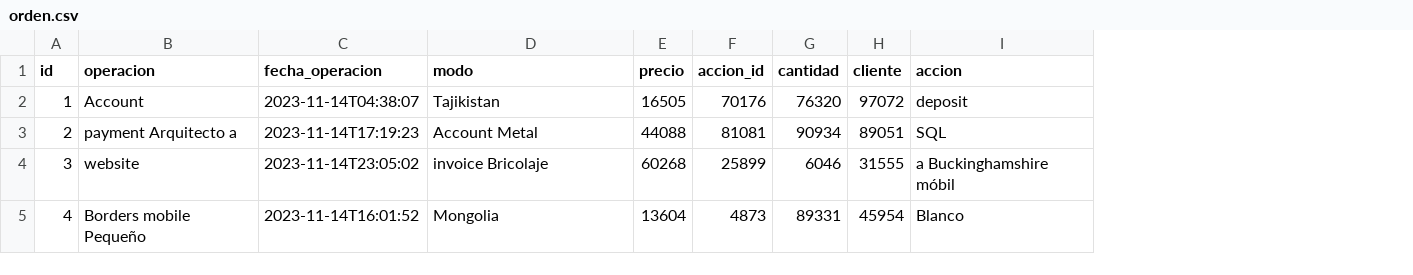
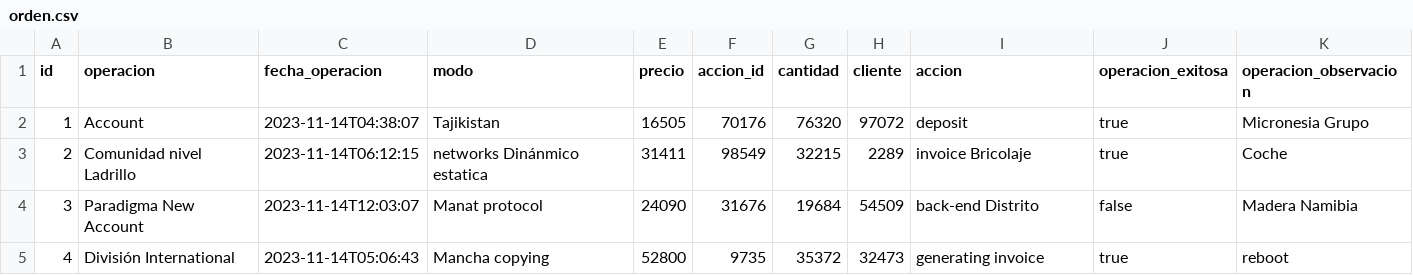
Before and after one commit to militomba/procesadorOrdenes, a CSV file: src/main/resources/config/liquibase/fake-data/orden.csv, drawn as a sheet; only a part is shown; the diff covers the shown part only; the diff names each change by its address in the sheet, - before the commit and + after, or states it on an @@ line.

Commit message:
procesamiento de ordenes en proceso

```diff
--- a/src/main/resources/config/liquibase/fake-data/orden.csv
+++ b/src/main/resources/config/liquibase/fake-data/orden.csv
+column J (operacion_exitosa), rows 2-5: true | true | false | true
+column K (operacion_observacion), rows 2-5: Micronesia Grupo | Coche | Madera Namibia | reboot
-B3 (operacion): payment Arquitecto a
+B3 (operacion): Comunidad nivel Ladrillo
-C3 (fecha_operacion): 2023-11-14T17:19:23
+C3 (fecha_operacion): 2023-11-14T06:12:15
-D3 (modo): Account Metal
+D3 (modo): networks Dinánmico estatica
-E3 (precio): 44088
+E3 (precio): 31411
-F3 (accion_id): 81081
+F3 (accion_id): 98549
-G3 (cantidad): 90934
+G3 (cantidad): 32215
-H3 (cliente): 89051
+H3 (cliente): 2289
-I3 (accion): SQL
+I3 (accion): invoice Bricolaje
-B4 (operacion): website
+B4 (operacion): Paradigma New Account
-C4 (fecha_operacion): 2023-11-14T23:05:02
+C4 (fecha_operacion): 2023-11-14T12:03:07
-D4 (modo): invoice Bricolaje
+D4 (modo): Manat protocol
-E4 (precio): 60268
+E4 (precio): 24090
-F4 (accion_id): 25899
+F4 (accion_id): 31676
-G4 (cantidad): 6046
+G4 (cantidad): 19684
-H4 (cliente): 31555
+H4 (cliente): 54509
-I4 (accion): a Buckinghamshire móbil
+I4 (accion): back-end Distrito
-B5 (operacion): Borders mobile Pequeño
+B5 (operacion): División International
-C5 (fecha_operacion): 2023-11-14T16:01:52
+C5 (fecha_operacion): 2023-11-14T05:06:43
-D5 (modo): Mongolia
+D5 (modo): Mancha copying
-E5 (precio): 13604
+E5 (precio): 52800
-F5 (accion_id): 4873
+F5 (accion_id): 9735
-G5 (cantidad): 89331
+G5 (cantidad): 35372
-H5 (cliente): 45954
+H5 (cliente): 32473
-I5 (accion): Blanco
+I5 (accion): generating invoice
```
Also changed, not shown: 48 edited cells elsewhere in this file, 20 other files.
